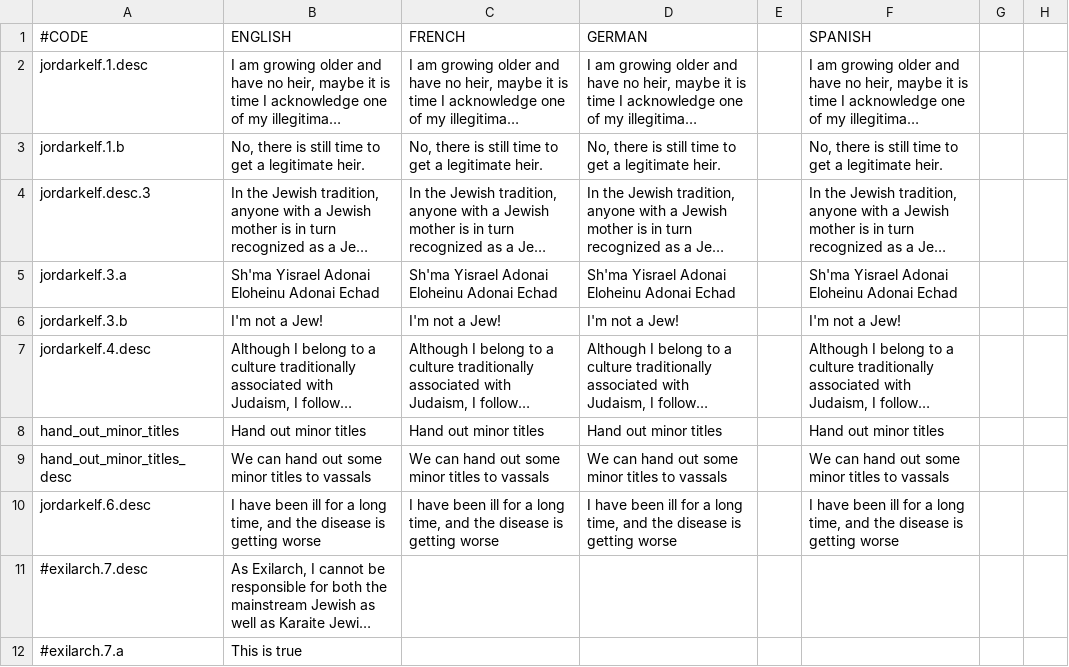
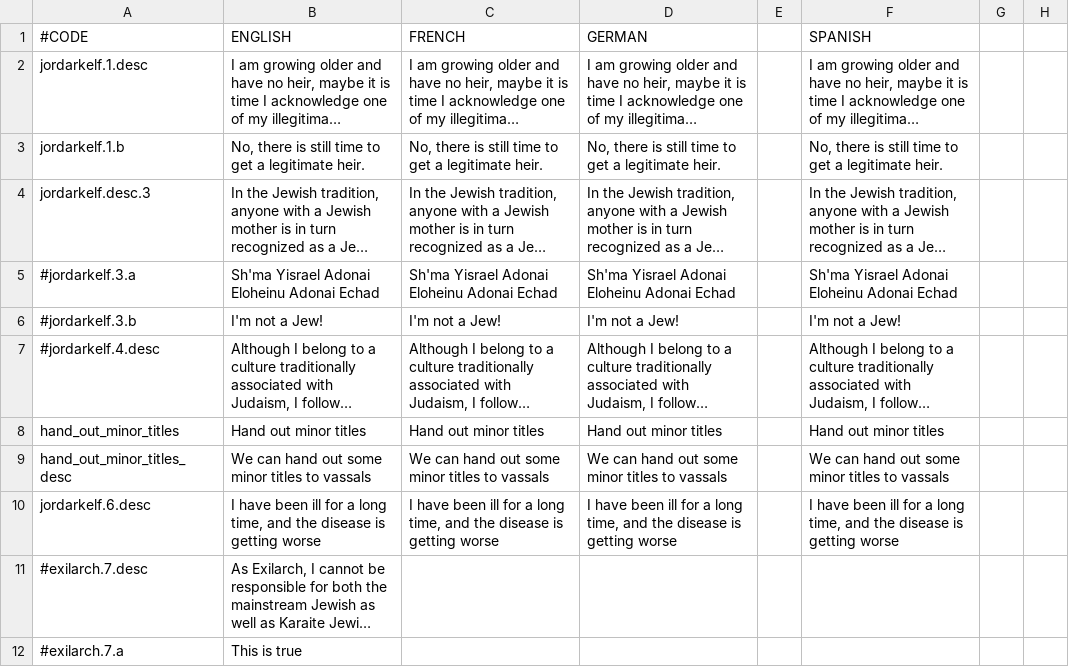
Before and after one commit to preslavb/lux-invicta-repository, a CSV file: localisation/VIET_jordarkelf.csv, drawn as a sheet; only a part is shown; long unchanged cells end in …; the diff names each change by its address in the sheet, - before the commit and + after, or states it on an @@ line.

```diff
--- a/localisation/VIET_jordarkelf.csv
+++ b/localisation/VIET_jordarkelf.csv
-A5 (#CODE): jordarkelf.3.a
+A5 (#CODE): #jordarkelf.3.a
-A6 (#CODE): jordarkelf.3.b
+A6 (#CODE): #jordarkelf.3.b
-A7 (#CODE): jordarkelf.4.desc
+A7 (#CODE): #jordarkelf.4.desc
```
Also changed, not shown: 19 other files.
